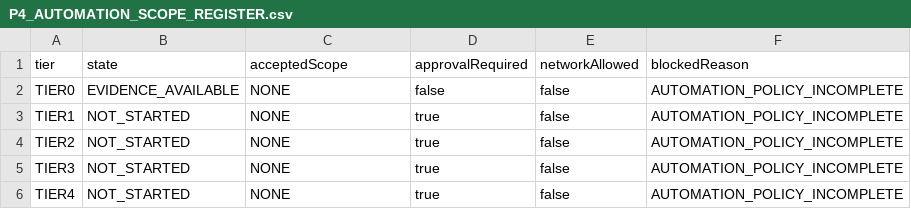
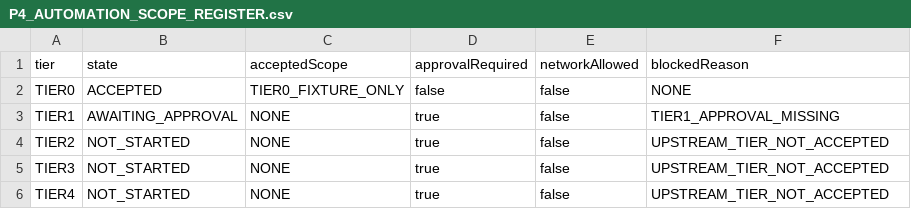
Before and after one commit to Siegfriex/SBS_dataScience, a CSV file: DSJA/project_4/reports/automation/P4_AUTOMATION_SCOPE_REGISTER.csv, drawn as a sheet.

```diff
--- a/DSJA/project_4/reports/automation/P4_AUTOMATION_SCOPE_REGISTER.csv
+++ b/DSJA/project_4/reports/automation/P4_AUTOMATION_SCOPE_REGISTER.csv
@@ -1,6 +1,6 @@
 tier,state,acceptedScope,approvalRequired,networkAllowed,blockedReason
-TIER0,EVIDENCE_AVAILABLE,NONE,false,false,AUTOMATION_POLICY_INCOMPLETE
-TIER1,NOT_STARTED,NONE,true,false,AUTOMATION_POLICY_INCOMPLETE
-TIER2,NOT_STARTED,NONE,true,false,AUTOMATION_POLICY_INCOMPLETE
-TIER3,NOT_STARTED,NONE,true,false,AUTOMATION_POLICY_INCOMPLETE
-TIER4,NOT_STARTED,NONE,true,false,AUTOMATION_POLICY_INCOMPLETE
+TIER0,ACCEPTED,TIER0_FIXTURE_ONLY,false,false,NONE
+TIER1,AWAITING_APPROVAL,NONE,true,false,TIER1_APPROVAL_MISSING
+TIER2,NOT_STARTED,NONE,true,false,UPSTREAM_TIER_NOT_ACCEPTED
+TIER3,NOT_STARTED,NONE,true,false,UPSTREAM_TIER_NOT_ACCEPTED
+TIER4,NOT_STARTED,NONE,true,false,UPSTREAM_TIER_NOT_ACCEPTED
```
Also changed, not shown: DSJA/project_4/reports/automation/P4_AUTOMATION_AGENT_STATUS.csv, DSJA/project_4/reports/automation/P4_AUTOMATION_DEFECT_BACKLOG.csv, 20 other files.
